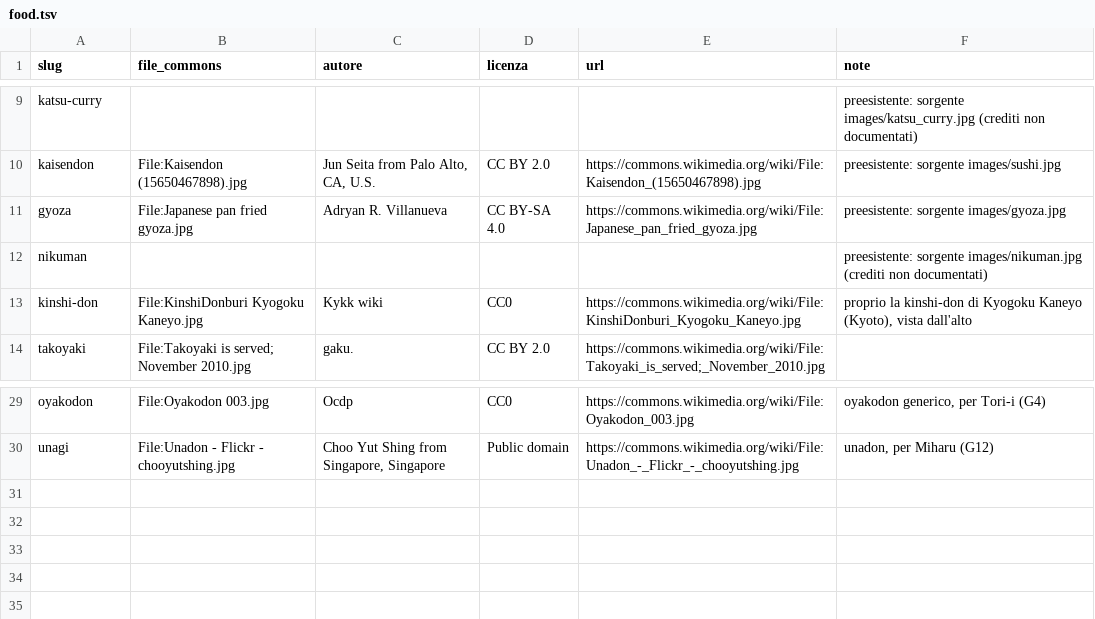
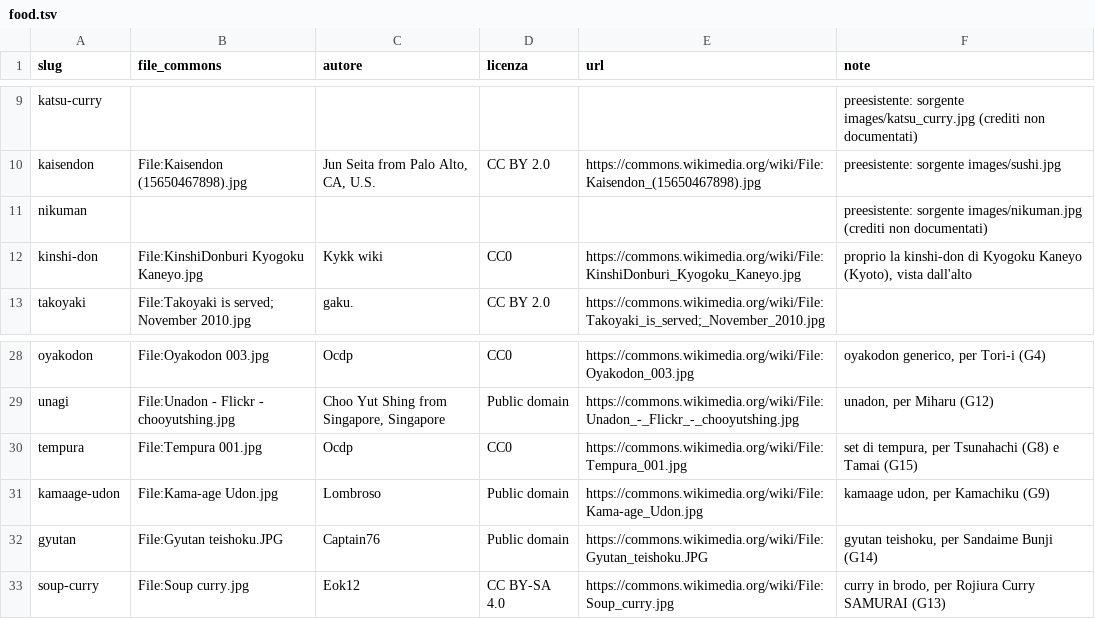
Before and after one commit to CMarco1/viaggio-giappone-2, a TSV file: images/credits/food.tsv, drawn as a sheet; only a part is shown, gaps mark what is left out.

```diff
--- a/images/credits/food.tsv
+++ b/images/credits/food.tsv
@@ -10,3 +10,2 @@ katsu-curry					preesistente: sorgente images/katsu_curry.jpg (crediti non docum
 kaisendon	File:Kaisendon (15650467898).jpg	Jun Seita from Palo Alto, CA, U.S.	CC BY 2.0	https://commons.wikimedia.org/wiki/File:Kaisendon_(15650467898).jpg	preesistente: sorgente images/sushi.jpg
-gyoza	File:Japanese pan fried gyoza.jpg	Adryan R. Villanueva	CC BY-SA 4.0	https://commons.wikimedia.org/wiki/File:Japanese_pan_fried_gyoza.jpg	preesistente: sorgente images/gyoza.jpg
 nikuman					preesistente: sorgente images/nikuman.jpg (crediti non documentati)
@@ -30 +29,5 @@ oyakodon	File:Oyakodon 003.jpg	Ocdp	CC0	https://commons.wikimedia.org/wiki/File:
 unagi	File:Unadon - Flickr - chooyutshing.jpg	Choo Yut Shing from Singapore, Singapore	Public domain	https://commons.wikimedia.org/wiki/File:Unadon_-_Flickr_-_chooyutshing.jpg	unadon, per Miharu (G12)
+tempura	File:Tempura 001.jpg	Ocdp	CC0	https://commons.wikimedia.org/wiki/File:Tempura_001.jpg	set di tempura, per Tsunahachi (G8) e Tamai (G15)
+kamaage-udon	File:Kama-age Udon.jpg	Lombroso	Public domain	https://commons.wikimedia.org/wiki/File:Kama-age_Udon.jpg	kamaage udon, per Kamachiku (G9)
+gyutan	File:Gyutan teishoku.JPG	Captain76	Public domain	https://commons.wikimedia.org/wiki/File:Gyutan_teishoku.JPG	gyutan teishoku, per Sandaime Bunji (G14)
+soup-curry	File:Soup curry.jpg	Eok12	CC BY-SA 4.0	https://commons.wikimedia.org/wiki/File:Soup_curry.jpg	curry in brodo, per Rojiura Curry SAMURAI (G13)
```
Also changed, not shown: images/credits/extra-tokyo.tsv, images/credits/stops-kansai.tsv, 32 other files.
